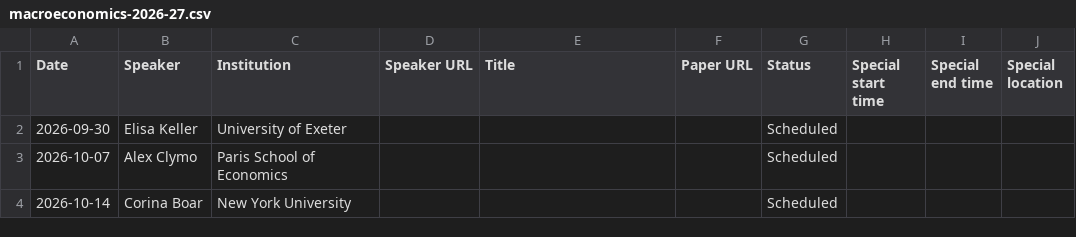
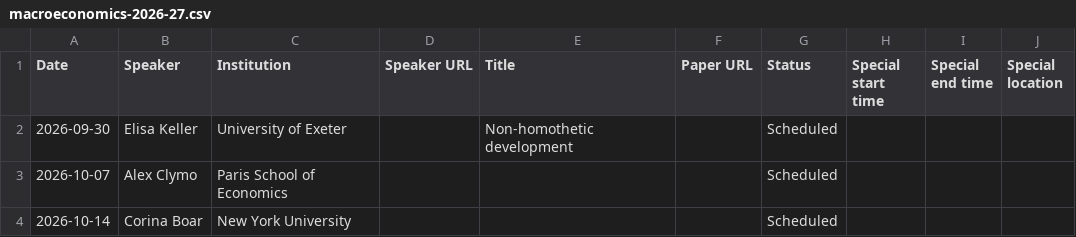
Before and after one commit to UCL/UCL-Economics-Research, a CSV file: seminars/sources/macroeconomics-2026-27.csv, drawn as a sheet; only a part is shown.

Commit message:
Add seminar calendar subscriptions

```diff
--- a/seminars/sources/macroeconomics-2026-27.csv
+++ b/seminars/sources/macroeconomics-2026-27.csv
@@ -1,3 +1,3 @@
 Date,Speaker,Institution,Speaker URL,Title,Paper URL,Status,Special start time,Special end time,Special location
-2026-09-30,Elisa Keller,University of Exeter,,,,Scheduled,,,
+2026-09-30,Elisa Keller,University of Exeter,,Non-homothetic development,,Scheduled,,,
 2026-10-07,Alex Clymo,Paris School of Economics,,,,Scheduled,,,
```
Also changed, not shown: 17 other files.
